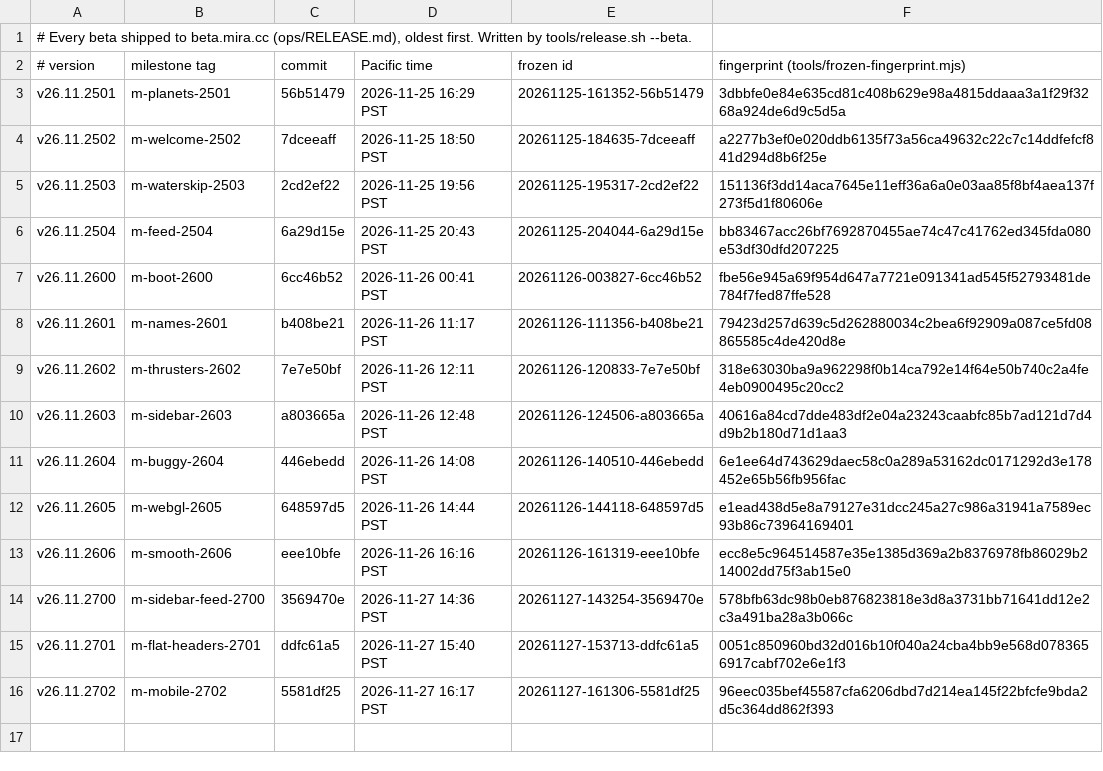
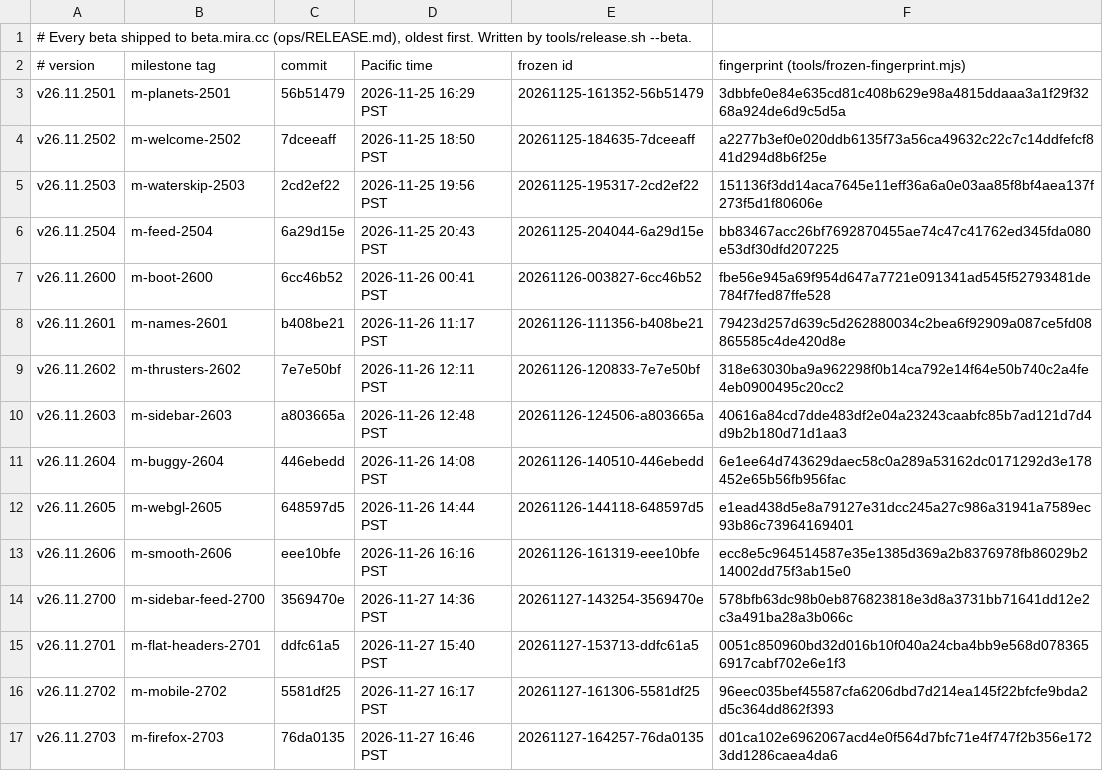
Before and after one commit to terran-labs/syn3h, a TSV file: release-notes/betas.tsv, drawn as a sheet.

Commit message:
Record Firefox audio beta v26.11.2703

```diff
--- a/release-notes/betas.tsv
+++ b/release-notes/betas.tsv
@@ -16 +16,2 @@ v26.11.2701	m-flat-headers-2701	ddfc61a5	2026-11-27 15:40 PST	20261127-153713-dd
 v26.11.2702	m-mobile-2702	5581df25	2026-11-27 16:17 PST	20261127-161306-5581df25	96eec035bef45587cfa6206dbd7d214ea145f22bfcfe9bda2d5c364dd862f393
+v26.11.2703	m-firefox-2703	76da0135	2026-11-27 16:46 PST	20261127-164257-76da0135	d01ca102e6962067acd4e0f564d7bfc71e4f747f2b356e1723dd1286caea4da6
```
